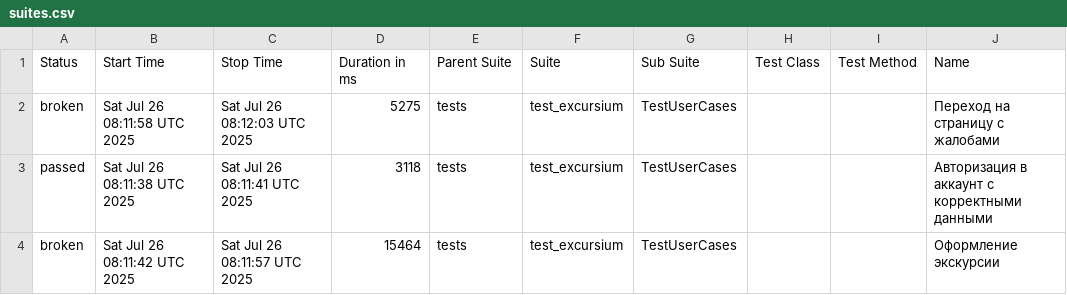
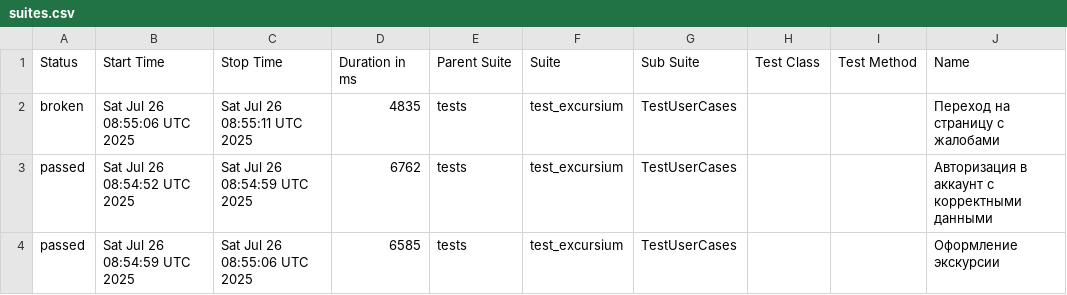
Before and after one commit to AlbertMaratovich/Excursium_project, a CSV file: data/suites.csv, drawn as a sheet; only a part is shown; the diff names each change by its address in the sheet, - before the commit and + after, or states it on an @@ line.

```diff
--- a/data/suites.csv
+++ b/data/suites.csv
-B2 (Start Time): Sat Jul 26 08:11:58 UTC 2025
+B2 (Start Time): Sat Jul 26 08:55:06 UTC 2025
-C2 (Stop Time): Sat Jul 26 08:12:03 UTC 2025
+C2 (Stop Time): Sat Jul 26 08:55:11 UTC 2025
-D2 (Duration in ms): 5275
+D2 (Duration in ms): 4835
-B3 (Start Time): Sat Jul 26 08:11:38 UTC 2025
+B3 (Start Time): Sat Jul 26 08:54:52 UTC 2025
-C3 (Stop Time): Sat Jul 26 08:11:41 UTC 2025
+C3 (Stop Time): Sat Jul 26 08:54:59 UTC 2025
-D3 (Duration in ms): 3118
+D3 (Duration in ms): 6762
-A4 (Status): broken
+A4 (Status): passed
-B4 (Start Time): Sat Jul 26 08:11:42 UTC 2025
+B4 (Start Time): Sat Jul 26 08:54:59 UTC 2025
-C4 (Stop Time): Sat Jul 26 08:11:57 UTC 2025
+C4 (Stop Time): Sat Jul 26 08:55:06 UTC 2025
-D4 (Duration in ms): 15464
+D4 (Duration in ms): 6585
```
Also changed, not shown: 30 other files.
